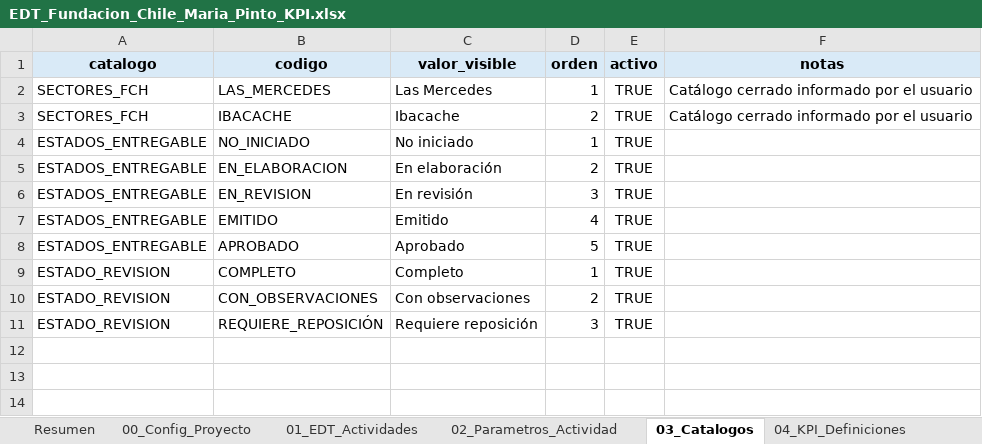
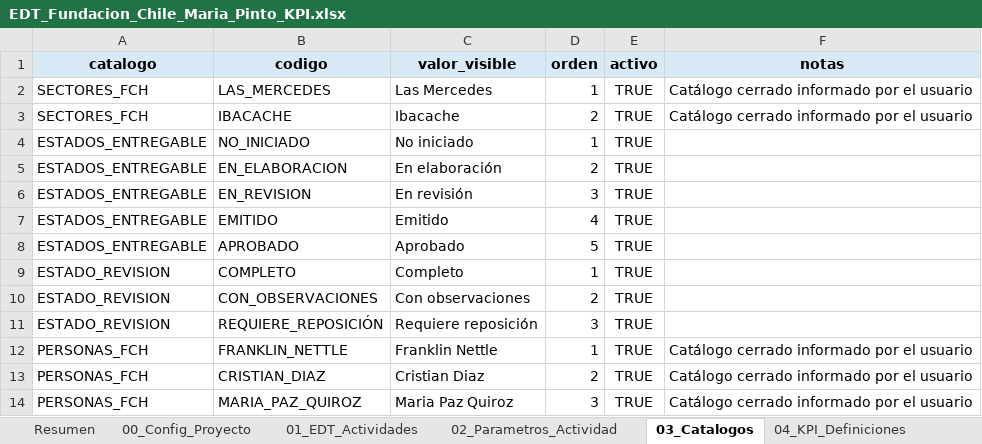
Before and after one commit to Neecocad/Registro_FundacionChile, an Excel workbook: especificacion/EDT_Fundacion_Chile_Maria_Pinto_KPI.xlsx, sheet 03_Catalogos, drawn as a sheet; values as stored, in another font and other column widths than the file's, no borders; table styles not drawn; the diff names each change by its address in the sheet, - before the commit and + after, or states it on an @@ line.

```diff
--- a/especificacion/EDT_Fundacion_Chile_Maria_Pinto_KPI.xlsx (sheet 03_Catalogos)
+++ b/especificacion/EDT_Fundacion_Chile_Maria_Pinto_KPI.xlsx (sheet 03_Catalogos)
+row 12: PERSONAS_FCH | FRANKLIN_NETTLE | Franklin Nettle | 1 | TRUE | Catálogo cerrado informado por el usuario
+row 13: PERSONAS_FCH | CRISTIAN_DIAZ | Cristian Diaz | 2 | TRUE | Catálogo cerrado informado por el usuario
+row 14: PERSONAS_FCH | MARIA_PAZ_QUIROZ | Maria Paz Quiroz | 3 | TRUE | Catálogo cerrado informado por el usuario
```
Also changed, not shown: sheet 07_Registro_Actividad, sheet Resumen, sheet 02_Parametros_Actividad, sheet 06_Modelo_Datos, 11 other files.
